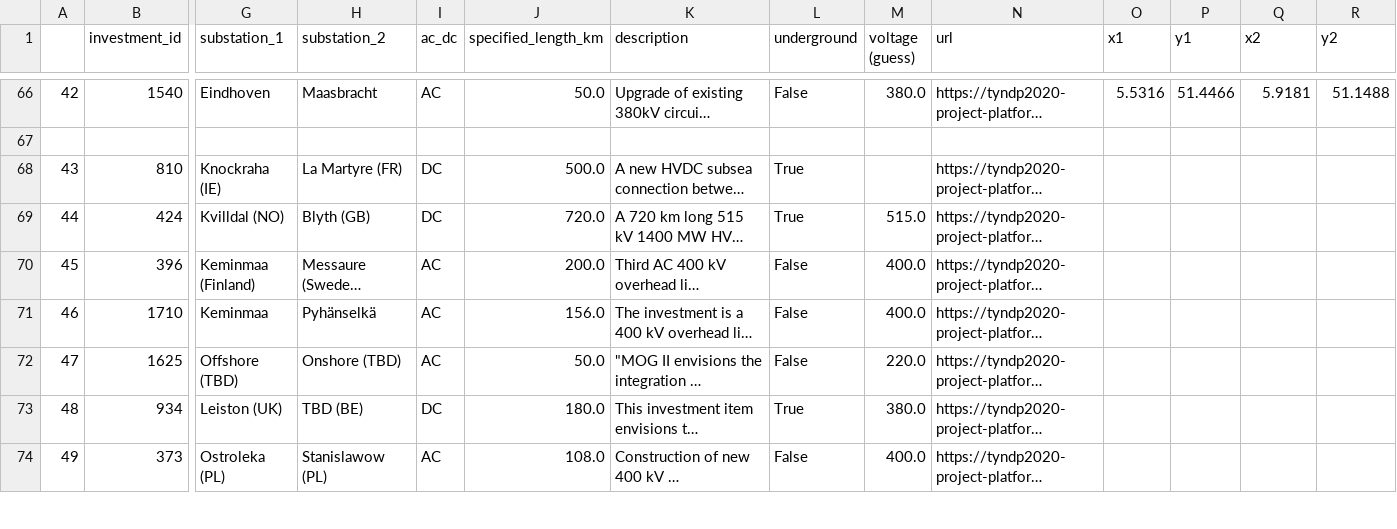
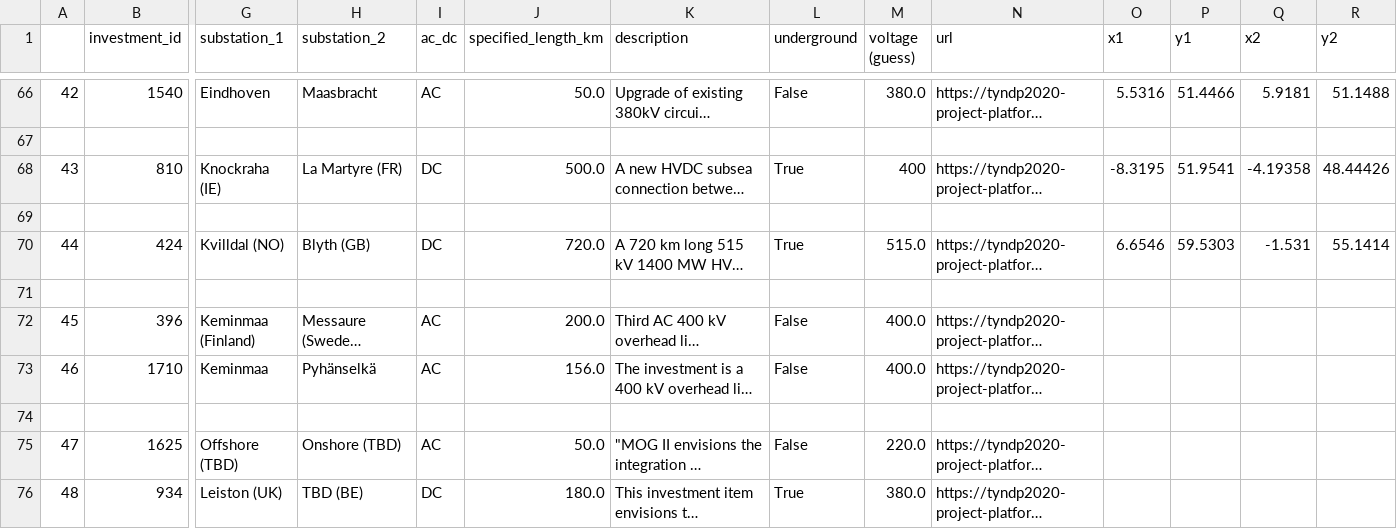
Before and after one commit to grecht/tyndp_to_pypsa, a CSV file: 2020/2020_curated.csv, drawn as a sheet; only a part is shown, gaps mark what is left out; the shorter side is filled out with more unchanged rows; long unchanged cells end in …; addresses are those after the commit; rows hold the shown columns only; the diff names each change by its address in the sheet, - before the commit and + after, or states it on an @@ line.

Commit message:
Add Projects 107, 110

```diff
--- a/2020/2020_curated.csv
+++ b/2020/2020_curated.csv
-M68 (voltage (guess)): (empty)
+M68 (voltage (guess)): 400
-O68 (x1): (empty)
+O68 (x1): -8.3195
-P68 (y1): (empty)
+P68 (y1): 51.9541
-Q68 (x2): (empty)
+Q68 (x2): -4.19358
-R68 (y2): (empty)
+R68 (y2): 48.44426
+row 69: (empty)
-O70 (x1): (empty)
+O70 (x1): 6.6546
-P70 (y1): (empty)
+P70 (y1): 59.5303
-Q70 (x2): (empty)
+Q70 (x2): -1.531
-R70 (y2): (empty)
+R70 (y2): 55.1414
+row 71: (empty)
+row 74: (empty)
```
